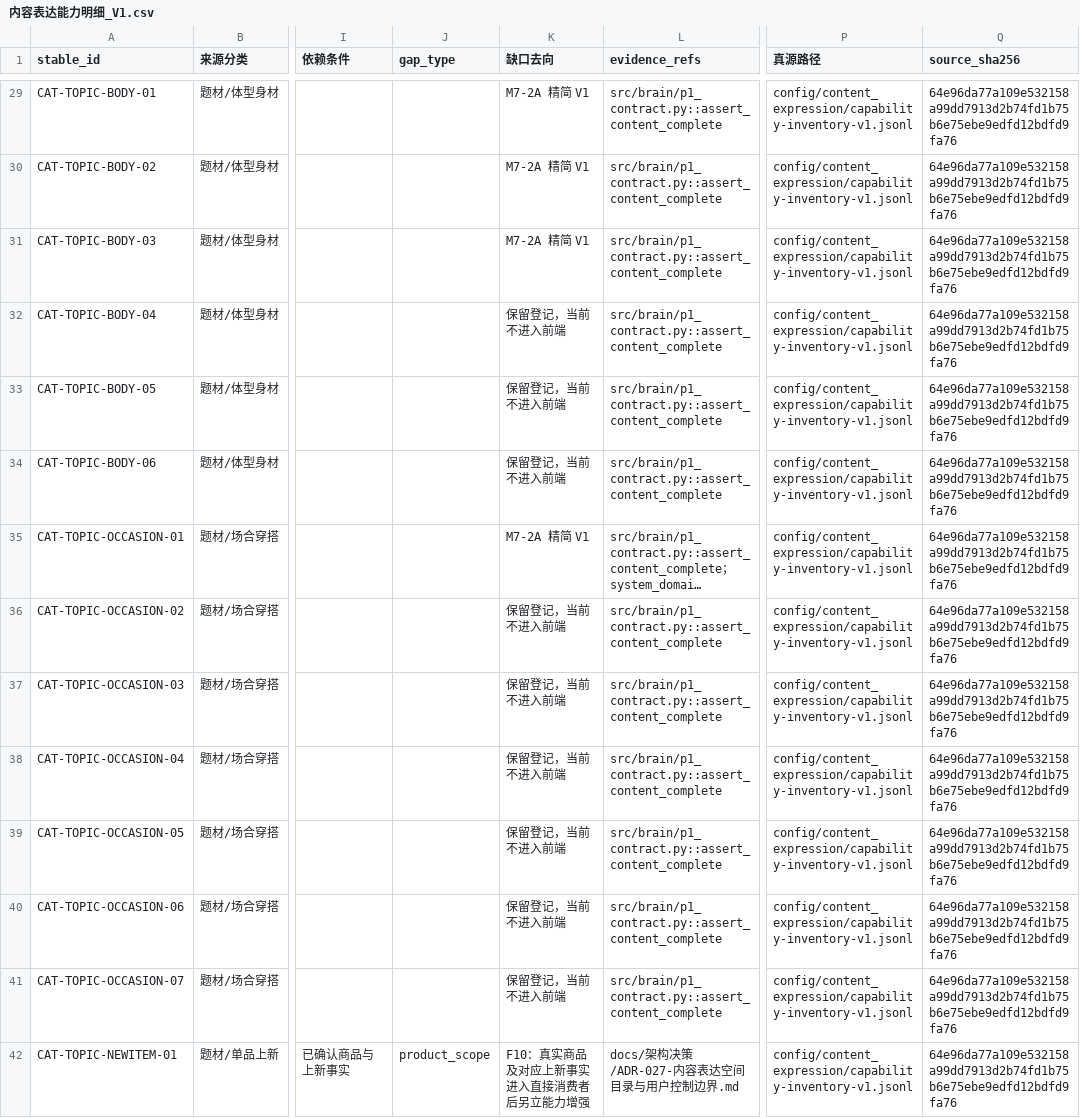
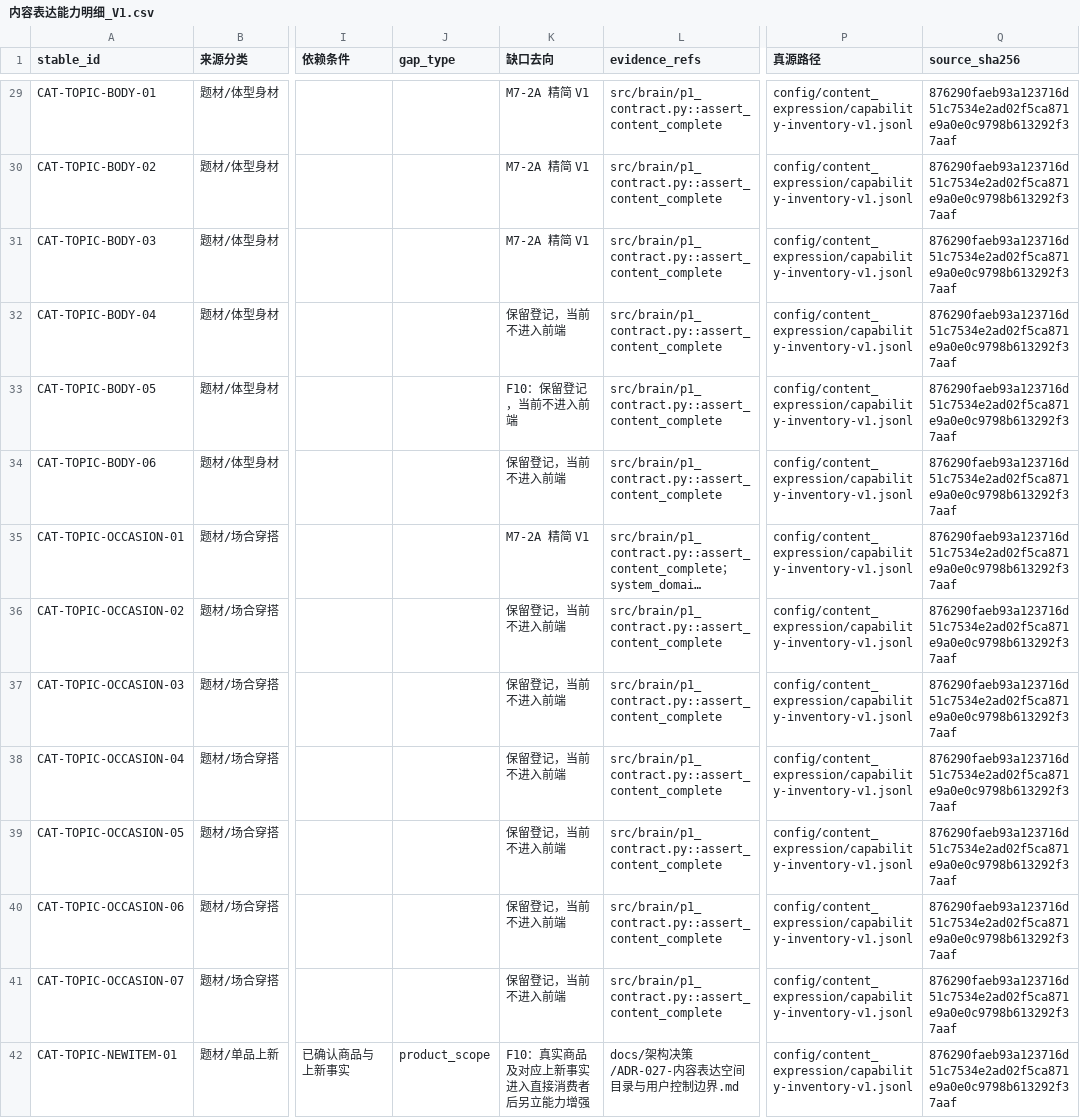
Before and after one commit to andyan77/diyu-formal-init, a CSV file: docs/能力资产台账/内容表达能力明细_V1.csv, drawn as a sheet; only a part is shown, gaps mark what is left out; long unchanged cells end in …; the diff covers the shown part only; the diff names each change by its address in the sheet, - before the commit and + after, or states it on an @@ line.

```diff
--- a/docs/能力资产台账/内容表达能力明细_V1.csv
+++ b/docs/能力资产台账/内容表达能力明细_V1.csv
-Q29:Q42 (source_sha256): 64e96da77a109e532158a99dd7913d2b74fd1b75b6e75ebe9edfd12bdfd9fa76
+Q29:Q42 (source_sha256): 876290faeb93a123716d51c7534e2ad02f5ca871e9a0e0c9798b613292f37aaf
-K33 (缺口去向): 保留登记，当前不进入前端
+K33 (缺口去向): F10：保留登记，当前不进入前端
```
Also changed, not shown: 109 edited cells elsewhere in this file, 33 other files.
